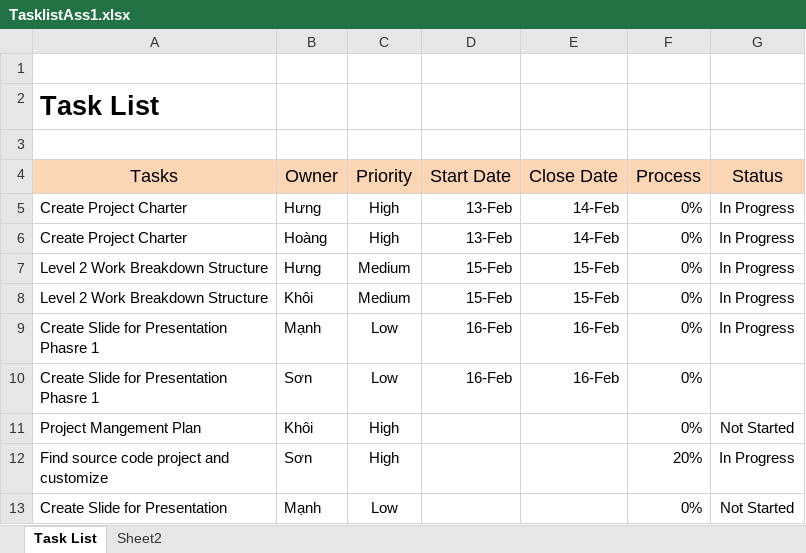
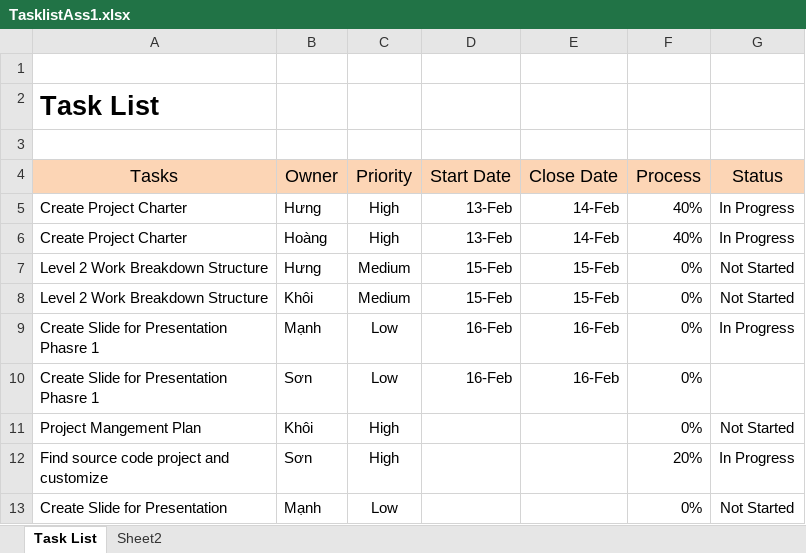
Before and after one commit to sondc/SWM_Project, an Excel workbook: Document/TasklistAss1.xlsx, sheet Task List, drawn as a sheet; values as stored, in another font and other column widths than the file's, no borders; conditional formats not drawn; the diff names each change by its address in the sheet, - before the commit and + after, or states it on an @@ line.

Commit message:
update tasklist
Project charter task - Hung & Hoang

```diff
--- a/Document/TasklistAss1.xlsx (sheet Task List)
+++ b/Document/TasklistAss1.xlsx (sheet Task List)
-F5:F6 (Process): 0%
+F5:F6 (Process): 40%
-G7:G8 (Status): In Progress
+G7:G8 (Status): Not Started
```
